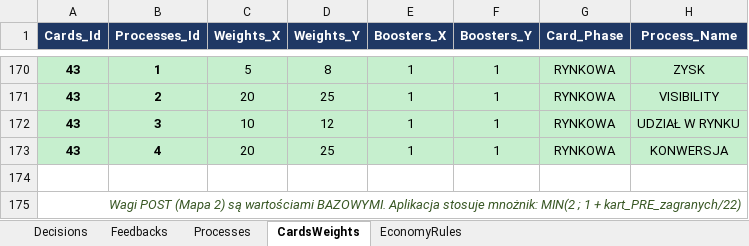
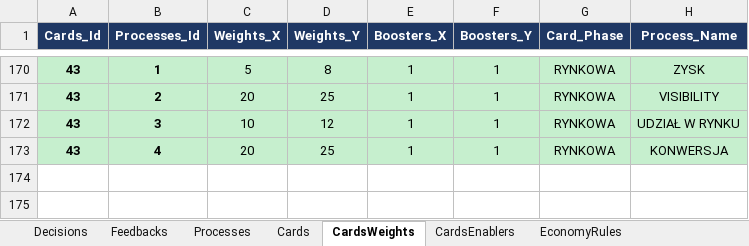
Before and after one commit to KrajewskiMaciej/IgniteDigitalization, an Excel workbook: IgniteDigitalization.Server/Initializers/IGNITE_S1_Digitalizacja.xlsx, sheet CardsWeights, drawn as a sheet; only a part is shown, gaps mark what is left out; values as stored, in another font and other column widths than the file's, no borders; the diff names each change by its address in the sheet, - before the commit and + after, or states it on an @@ line.

```diff
--- a/IgniteDigitalization.Server/Initializers/IGNITE_S1_Digitalizacja.xlsx (sheet CardsWeights)
+++ b/IgniteDigitalization.Server/Initializers/IGNITE_S1_Digitalizacja.xlsx (sheet CardsWeights)
@@ sheet tab unhidden: Cards @@
@@ sheet tab unhidden: CardsEnablers @@
-row 174: (empty)
-row 175: Wagi POST (Mapa 2) są wartościami BAZOWYMI. Aplikacja stosuje mnożnik: MIN(2 ; 1 + kart_PRE_zagranych/22)
```
Also changed, not shown: sheet EconomyRules, sheet Processes, IgniteDigitalization.Server/Initializers/IGNITE_S2_Innowacja.xlsx.
